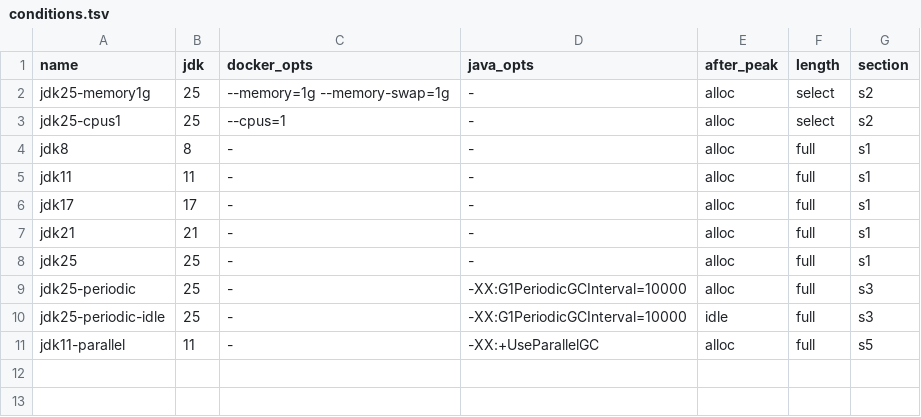
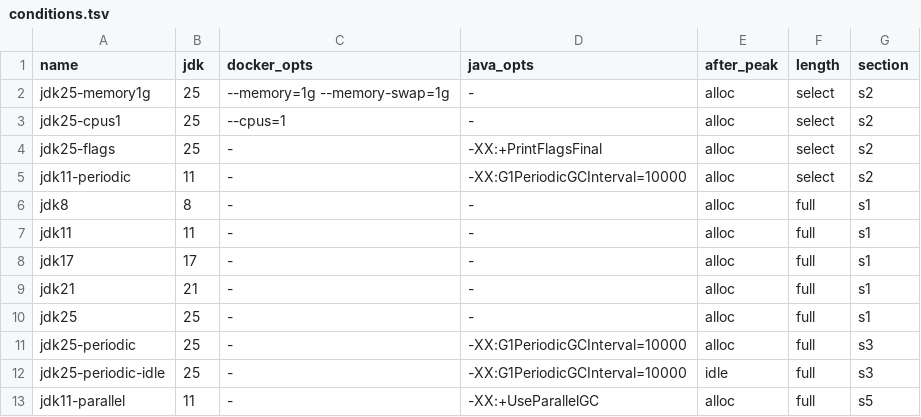
Before and after one commit to shinagawa-web/show-your-work, a TSV file: g1-heap-not-returned/conditions.tsv, drawn as a sheet.

Commit message:
g1-heap-not-returned: show what changed between JDK 8 and the G1 versions in section 2
Section 2 of results/summary.md now shows the default GC on JDK 8, 11
and 25, the committed heap on JDK 8 and 11 from the end of the peak to
the last sample, the Remark and heap shrink lines that follow the first
periodic GC on JDK 25, and the startup selection of Serial, which it
already showed.

Two startup-only conditions join the s2 job: JDK 25 with
-XX:+PrintFlagsFinal for the default of G1PeriodicGCInterval, and
JDK 11 started with -XX:G1PeriodicGCInterval. A run fails when the
flag is missing from the JDK 25 output or when JDK 11 accepts the
option.

```diff
--- a/g1-heap-not-returned/conditions.tsv
+++ b/g1-heap-not-returned/conditions.tsv
@@ -3,2 +3,4 @@ jdk25-memory1g	25	--memory=1g --memory-swap=1g	-	alloc	select	s2
 jdk25-cpus1	25	--cpus=1	-	alloc	select	s2
+jdk25-flags	25	-	-XX:+PrintFlagsFinal	alloc	select	s2
+jdk11-periodic	11	-	-XX:G1PeriodicGCInterval=10000	alloc	select	s2
 jdk8	8	-	-	alloc	full	s1
```
Also changed, not shown: 3 other files.
